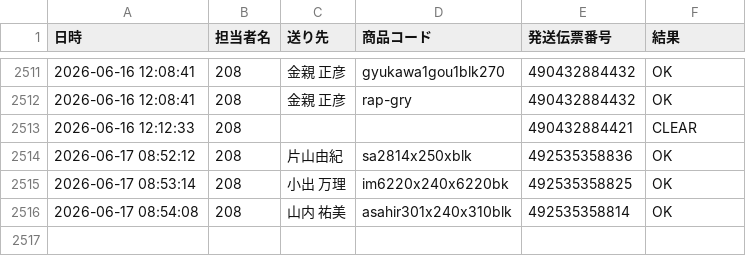
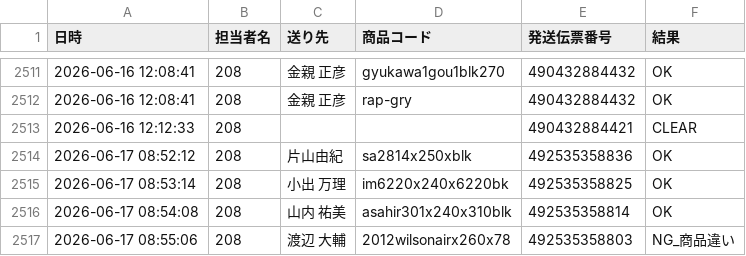
Before and after one commit to hirono-s1015/picking-app, a CSV file: logs/log_2026_06_208.csv, drawn as a sheet; only a part is shown, gaps mark what is left out.

Commit message:
[log] 492535358803 NG_商品違い

```diff
--- a/logs/log_2026_06_208.csv
+++ b/logs/log_2026_06_208.csv
@@ -2516 +2516,2 @@
 2026-06-17 08:54:08,208,山内 祐美,asahir301x240x310blk,492535358814,OK
+2026-06-17 08:55:06,208,渡辺 大輔,2012wilsonairx260x78,492535358803,NG_商品違い
```
